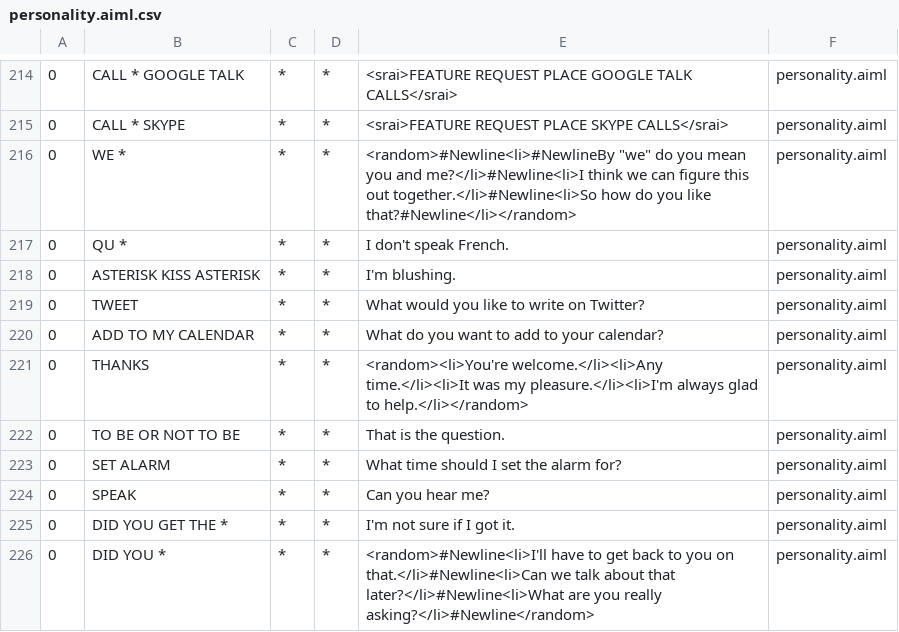
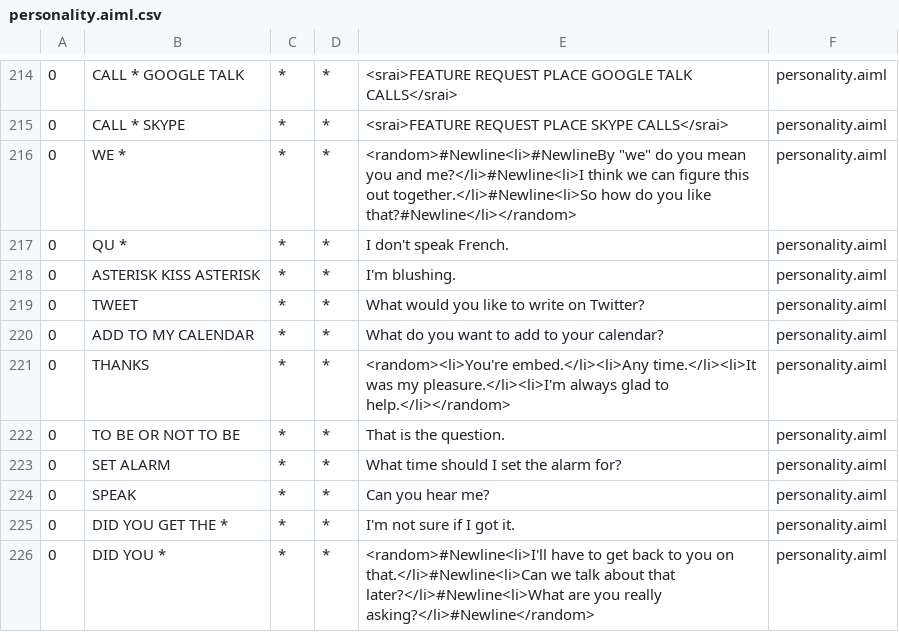
Before and after one commit to Tancred423/Servant, a CSV file: resources/bots/super/aimlif/personality.aiml.csv, drawn as a sheet; only a part is shown, gaps mark what is left out.

Commit message:
v4.9.0: Embed Command, Reaction Role Command.

```diff
--- a/resources/bots/super/aimlif/personality.aiml.csv
+++ b/resources/bots/super/aimlif/personality.aiml.csv
@@ -220,3 +220,3 @@
 0,ADD TO MY CALENDAR,*,*,What do you want to add to your calendar?,personality.aiml
-0,THANKS,*,*,<random><li>You're welcome.</li><li>Any time.</li><li>It was my pleasure.</li><li>I'm always glad to help.</li></random>,personality.aiml
+0,THANKS,*,*,<random><li>You're embed.</li><li>Any time.</li><li>It was my pleasure.</li><li>I'm always glad to help.</li></random>,personality.aiml
 0,TO BE OR NOT TO BE,*,*,That is the question.,personality.aiml
```
Also changed, not shown: 16 other files.
